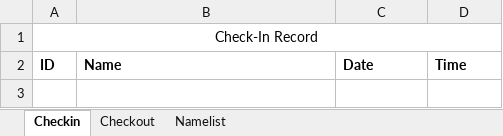
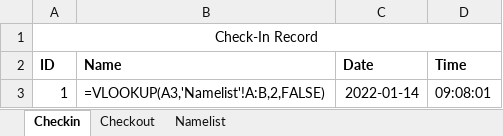
Before and after one commit to ardi23892/Tugas-Besar-AI, an Excel workbook: AI Tugas Ver 2/Attendance.xlsx, sheet Checkin, drawn as a sheet; values as stored, in another font and other column widths than the file's, no borders; formulas without a stored value are shown as written; the diff names each change by its address in the sheet, - before the commit and + after, or states it on an @@ line.

Commit message:
Update tabel Session di Excel

```diff
--- a/AI Tugas Ver 2/Attendance.xlsx (sheet Checkin)
+++ b/AI Tugas Ver 2/Attendance.xlsx (sheet Checkin)
+row 3: 1 | =VLOOKUP(A3,'Namelist'!A:B,2,FALSE) | 2022-01-14 | 09:08:01
```
Also changed, not shown: sheet Checkout.
